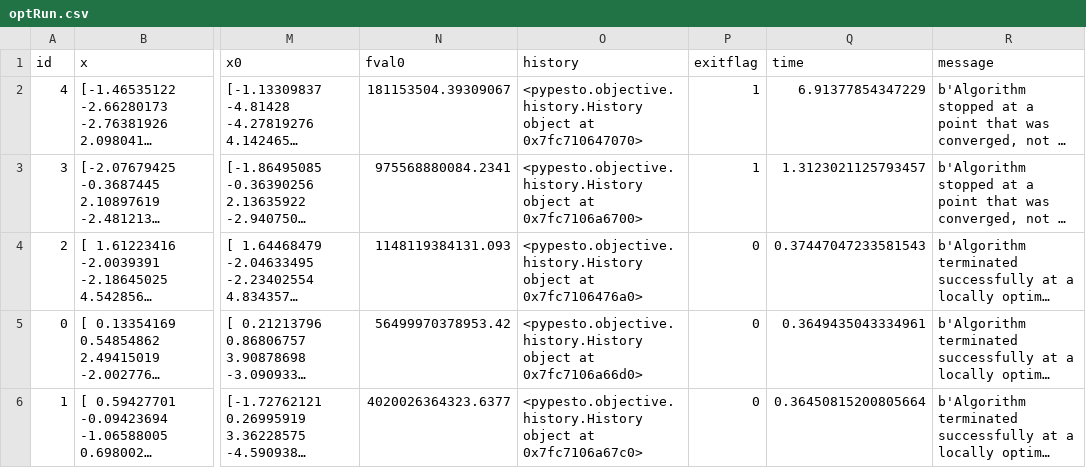
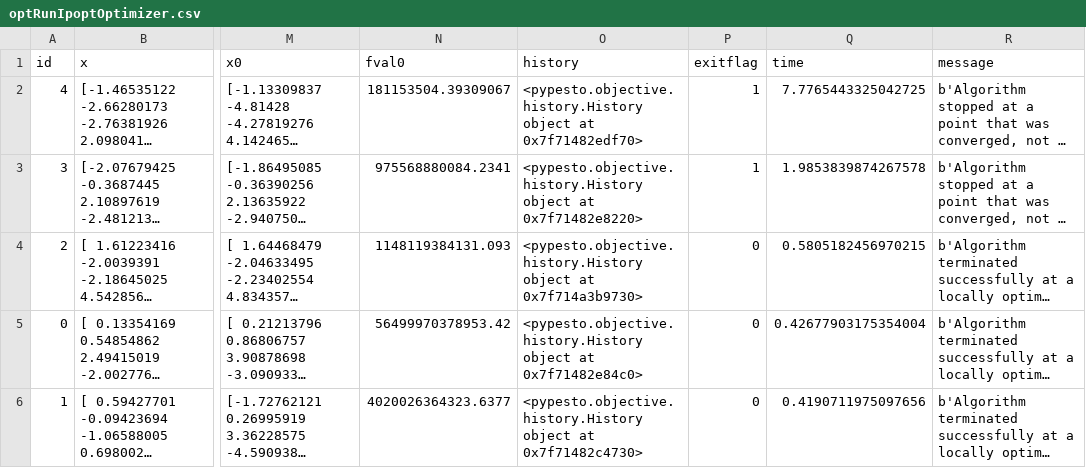
Before and after one commit to damianoognissanti/BenchmakPyPESTO, a CSV file: Small_Tests/model_Boehm_JProteomeRes2014/optRunIpoptOptimizer.csv (was Small_Tests/model_Boehm_JProteomeRes2014/optRun.csv), drawn as a sheet; only a part is shown, gaps mark what is left out; long unchanged cells end in …; the diff names each change by its address in the sheet, - before the commit and + after, or states it on an @@ line.

```diff
--- a/Small_Tests/model_Boehm_JProteomeRes2014/optRun.csv
+++ b/Small_Tests/model_Boehm_JProteomeRes2014/optRunIpoptOptimizer.csv
-O2 (history): …object at 0x7fc710647070>
+O2 (history): …object at 0x7f71482edf70>
-Q2 (time): 6.91377854347229
+Q2 (time): 7.7765443325042725
-O3 (history): …object at 0x7fc7106a6700>
+O3 (history): …object at 0x7f71482e8220>
-Q3 (time): 1.3123021125793457
+Q3 (time): 1.9853839874267578
-O4 (history): …object at 0x7fc7106476a0>
+O4 (history): …object at 0x7f714a3b9730>
-Q4 (time): 0.37447047233581543
+Q4 (time): 0.5805182456970215
-O5 (history): …object at 0x7fc7106a66d0>
+O5 (history): …object at 0x7f71482e84c0>
-Q5 (time): 0.3649435043334961
+Q5 (time): 0.42677903175354004
-O6 (history): …object at 0x7fc7106a67c0>
+O6 (history): …object at 0x7f71482c4730>
-Q6 (time): 0.36450815200805664
+Q6 (time): 0.4190711975097656
```
Also changed, not shown: Small_Tests/model_Boehm_JProteomeRes2014/optRunScipyOptimizer.csv, 15 other files.
